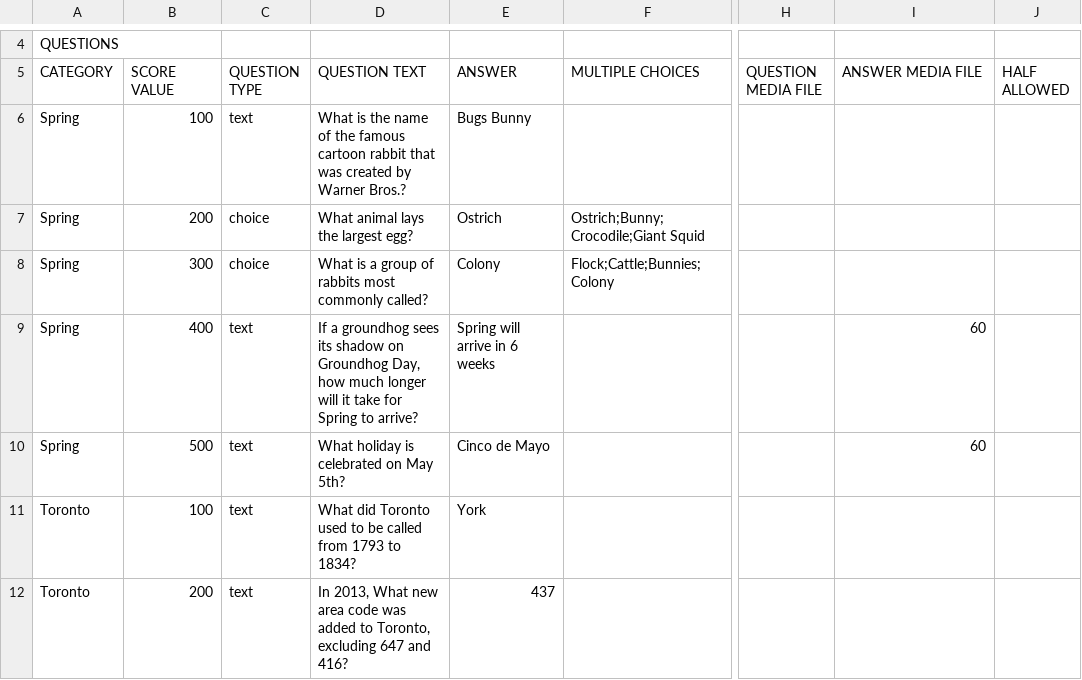
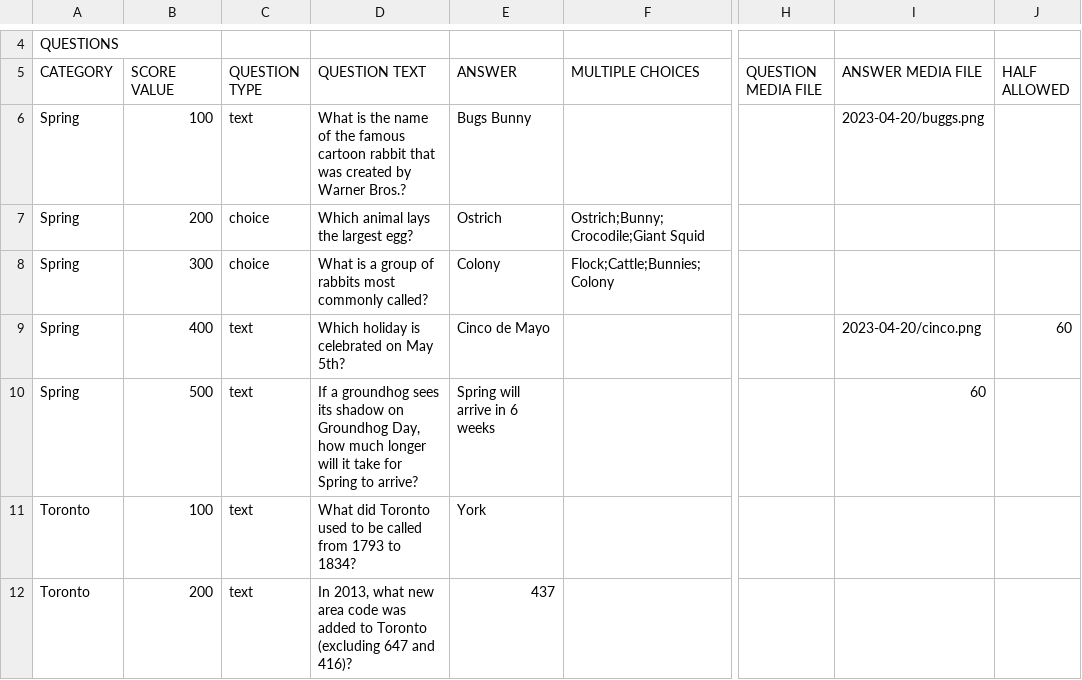
Before and after one commit to k39chen/TriviaApp, a TSV file: archive/2023-04-20/2023-04-20.tsv, drawn as a sheet; only a part is shown, gaps mark what is left out; the diff covers the shown part only; the diff names each change by its address in the sheet, - before the commit and + after, or states it on an @@ line.

Commit message:
Publish spring trivia question set

```diff
--- a/archive/2023-04-20/2023-04-20.tsv
+++ b/archive/2023-04-20/2023-04-20.tsv
-I6 (ANSWER MEDIA FILE): (empty)
+I6 (ANSWER MEDIA FILE): 2023-04-20/buggs.png
-D7 (QUESTION TEXT): What animal lays the largest egg?
+D7 (QUESTION TEXT): Which animal lays the largest egg?
-D9 (QUESTION TEXT): If a groundhog sees its shadow on Groundhog Day, how much longer will it take for Spring to arrive?
+D9 (QUESTION TEXT): Which holiday is celebrated on May 5th?
-E9 (ANSWER): Spring will arrive in 6 weeks
+E9 (ANSWER): Cinco de Mayo
-I9 (ANSWER MEDIA FILE): 60
+I9 (ANSWER MEDIA FILE): 2023-04-20/cinco.png
-J9 (HALF ALLOWED): (empty)
+J9 (HALF ALLOWED): 60
-D10 (QUESTION TEXT): What holiday is celebrated on May 5th?
+D10 (QUESTION TEXT): If a groundhog sees its shadow on Groundhog Day, how much longer will it take for Spring to arrive?
-E10 (ANSWER): Cinco de Mayo
+E10 (ANSWER): Spring will arrive in 6 weeks
-D12 (QUESTION TEXT): In 2013, What new area code was added to Toronto, excluding 647 and 416?
+D12 (QUESTION TEXT): In 2013, what new area code was added to Toronto (excluding 647 and 416)?
```
Also changed, not shown: 6 added rows, 6 removed rows and 20 edited cells elsewhere in this file, 3 other files.
